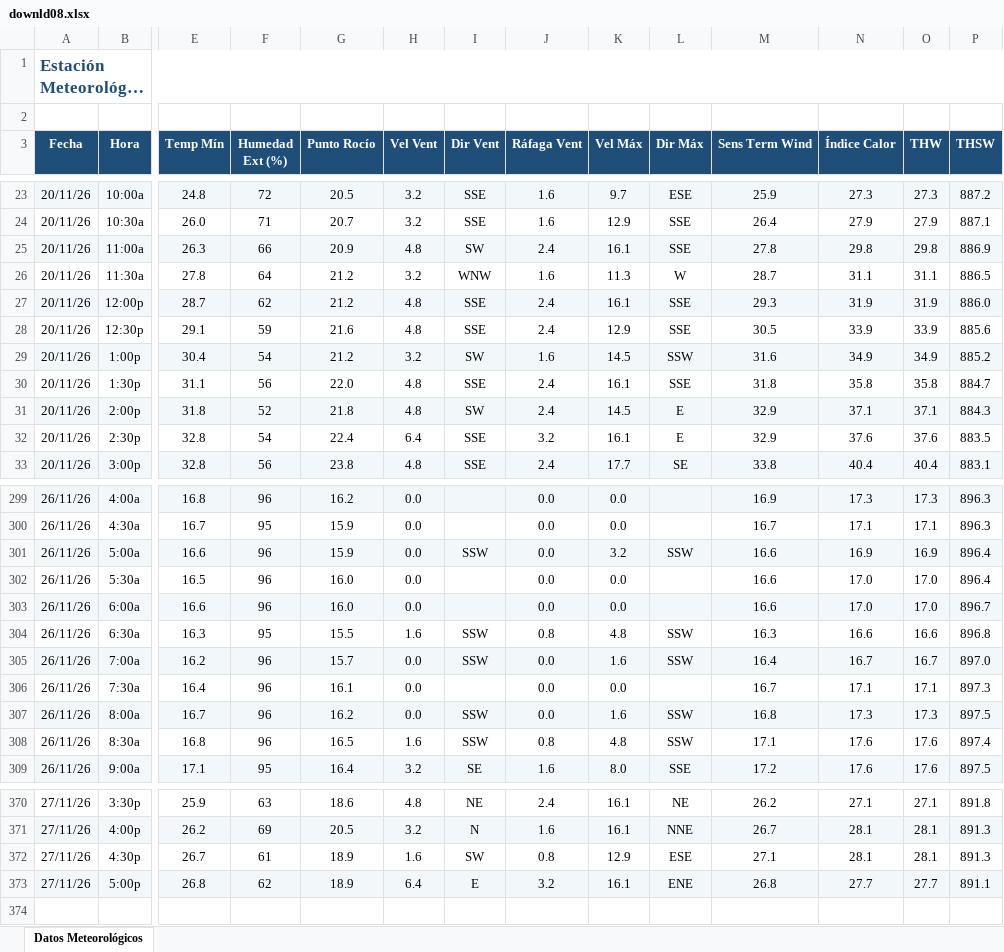
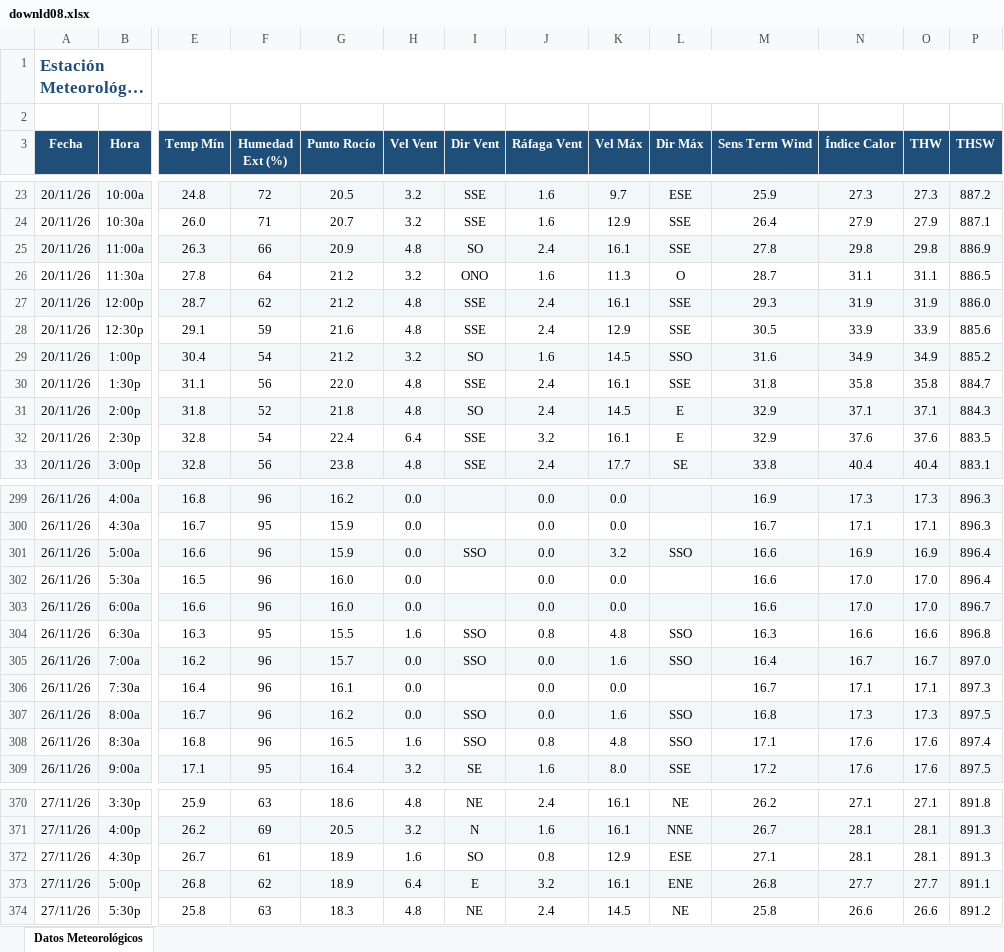
Before and after one commit to intasalta/ema_elbrete, an Excel workbook: downld08.xlsx, sheet Datos Meteorológicos, drawn as a sheet; only a part is shown, gaps mark what is left out; long unchanged cells end in …; values as stored, in another font and other column widths than the file's, no borders; rows hold the shown columns only; the diff covers the shown part only; the diff names each change by its address in the sheet, - before the commit and + after, or states it on an @@ line.

```diff
--- a/downld08.xlsx (sheet Datos Meteorológicos)
+++ b/downld08.xlsx (sheet Datos Meteorológicos)
-I25 (Dir Vent): SW
+I25 (Dir Vent): SO
-I26 (Dir Vent): WNW
+I26 (Dir Vent): ONO
-L26 (Dir Máx): W
+L26 (Dir Máx): O
-I29 (Dir Vent): SW
+I29 (Dir Vent): SO
-L29 (Dir Máx): SSW
+L29 (Dir Máx): SSO
-I31 (Dir Vent): SW
+I31 (Dir Vent): SO
-I301 (Dir Vent): SSW
+I301 (Dir Vent): SSO
-L301 (Dir Máx): SSW
+L301 (Dir Máx): SSO
-I304:I305 (Dir Vent): SSW
+I304:I305 (Dir Vent): SSO
-L304:L305 (Dir Máx): SSW
+L304:L305 (Dir Máx): SSO
-I307:I308 (Dir Vent): SSW
+I307:I308 (Dir Vent): SSO
-L307:L308 (Dir Máx): SSW
+L307:L308 (Dir Máx): SSO
-I372 (Dir Vent): SW
+I372 (Dir Vent): SO
+row 374: 27/11/26 | 5:30p | 25.8 | 63 | 18.3 | 4.8 | NE | 2.4 | 14.5 | NE | 25.8 | 26.6 | 26.6 | 891.2
```
Also changed, not shown: 19 edited cells elsewhere in this sheet, downld02.xlsx, 2 other files.
